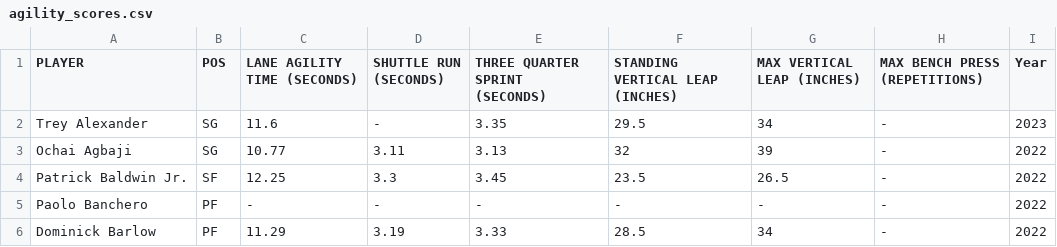
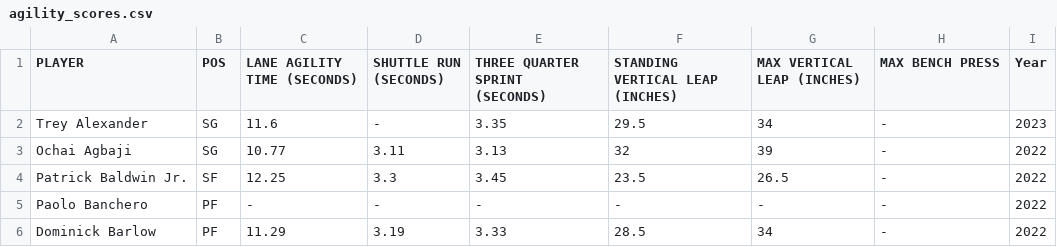
Before and after one commit to nkal22/combine_score, a CSV file: agility_scores.csv, drawn as a sheet; only a part is shown.

Commit message:
Update agility_scores.csv

```diff
--- a/agility_scores.csv
+++ b/agility_scores.csv
@@ -1,3 +1,3 @@
-PLAYER,POS,"LANE AGILITY TIME (SECONDS)","SHUTTLE RUN 
-(SECONDS)","THREE QUARTER SPRINT (SECONDS)","STANDING VERTICAL LEAP (INCHES)","MAX VERTICAL LEAP (INCHES)","MAX BENCH PRESS (REPETITIONS)",Year
+PLAYER,POS,"LANE AGILITY TIME (SECONDS)","SHUTTLE RUN 
+(SECONDS)","THREE QUARTER SPRINT (SECONDS)","STANDING VERTICAL LEAP (INCHES)","MAX VERTICAL LEAP (INCHES)",MAX BENCH PRESS,Year
 Trey Alexander,SG,11.6,-,3.35,29.5,34,-,2023
```
